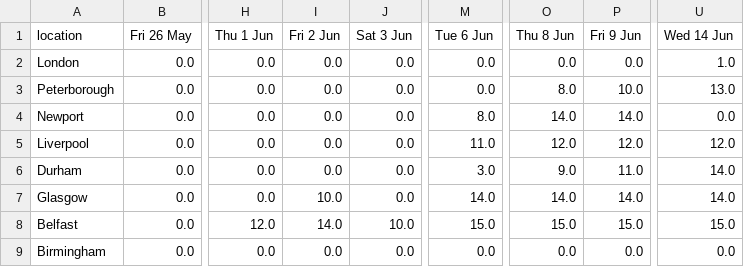
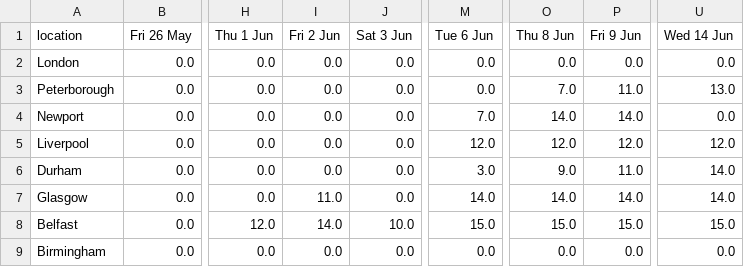
Before and after one commit to mshodge/youshallnotpassport, a CSV file: data/premium_appointments_cal.csv, drawn as a sheet; only a part is shown, gaps mark what is left out; the diff names each change by its address in the sheet, - before the commit and + after, or states it on an @@ line.

Commit message:
updating premium appointment cal data

```diff
--- a/data/premium_appointments_cal.csv
+++ b/data/premium_appointments_cal.csv
-U2 (Wed 14 Jun): 1.0
+U2 (Wed 14 Jun): 0.0
-O3 (Thu 8 Jun): 8.0
+O3 (Thu 8 Jun): 7.0
-P3 (Fri 9 Jun): 10.0
+P3 (Fri 9 Jun): 11.0
-M4 (Tue 6 Jun): 8.0
+M4 (Tue 6 Jun): 7.0
-M5 (Tue 6 Jun): 11.0
+M5 (Tue 6 Jun): 12.0
-I7 (Fri 2 Jun): 10.0
+I7 (Fri 2 Jun): 11.0
```
